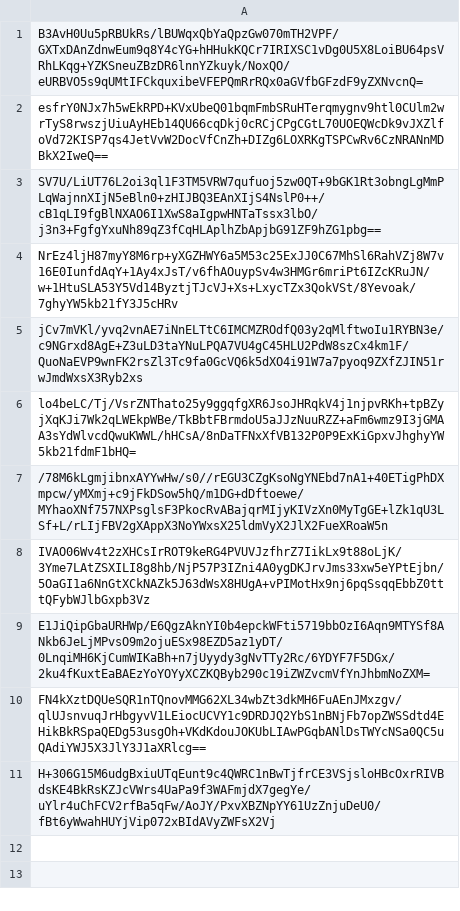
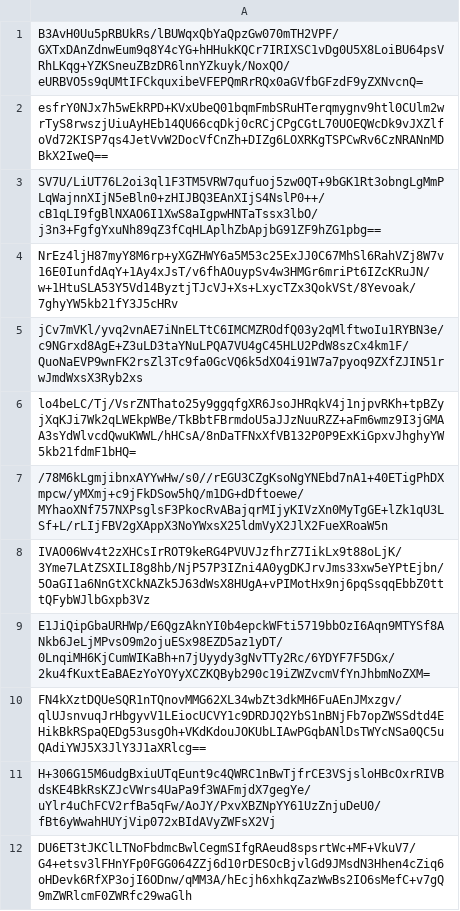
Before and after one commit to pwn2winctf/2019submissions, a CSV file: b/01d/e9c0b98f988d6967f6e4c3d0619aad9845bf96543e677994c188ea157725/submissions.csv, drawn as a sheet; the diff names each change by its address in the sheet, - before the commit and + after, or states it on an @@ line.

Commit message:
Proof: found flag for federated_sophia

```diff
--- a/b/01d/e9c0b98f988d6967f6e4c3d0619aad9845bf96543e677994c188ea157725/submissions.csv
+++ b/b/01d/e9c0b98f988d6967f6e4c3d0619aad9845bf96543e677994c188ea157725/submissions.csv
+row 12: DU6ET3tJKClLTNoFbdmcBwlCegmSIfgRAeud8spsrtWc+MF+VkuV7/G4+etsv3lFHnYFp0FGG064ZZj6d10rDESOcBjvlGd9JMsdN3Hhen4cZiq6oHDevk6RfXP3ojI6ODnw/qMM3A/hEcjh6xhkqZazWwBs2IO6sMefC+v7gQ9mZWRlcmF0ZWRfc29waGlh
```
